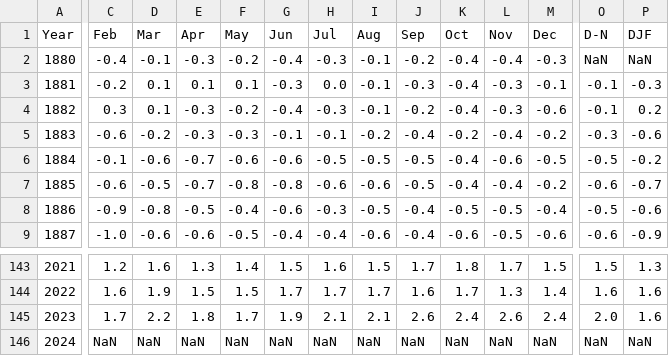
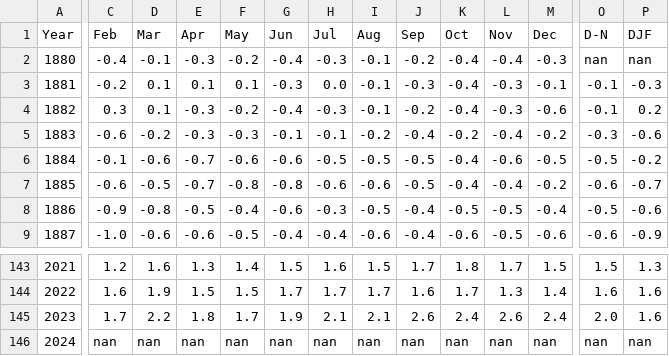
Before and after one commit to dbdesign-students-spring2024/2-data-munging-jm8920, a CSV file: data/clean_data.csv, drawn as a sheet; only a part is shown, gaps mark what is left out; the diff covers the shown part only; the diff names each change by its address in the sheet, - before the commit and + after, or states it on an @@ line.

```diff
--- a/data/clean_data.csv
+++ b/data/clean_data.csv
-O2 (D-N): NaN
+O2 (D-N): nan
-P2 (DJF): NaN
+P2 (DJF): nan
-C146 (Feb): NaN
+C146 (Feb): nan
-D146 (Mar): NaN
+D146 (Mar): nan
-E146 (Apr): NaN
+E146 (Apr): nan
-F146 (May): NaN
+F146 (May): nan
-G146 (Jun): NaN
+G146 (Jun): nan
-H146 (Jul): NaN
+H146 (Jul): nan
-I146 (Aug): NaN
+I146 (Aug): nan
-J146 (Sep): NaN
+J146 (Sep): nan
-K146 (Oct): NaN
+K146 (Oct): nan
-L146 (Nov): NaN
+L146 (Nov): nan
-M146 (Dec): NaN
+M146 (Dec): nan
-O146 (D-N): NaN
+O146 (D-N): nan
-P146 (DJF): NaN
+P146 (DJF): nan
```
Also changed, not shown: 4 edited cells elsewhere in this file, 1 other file.
